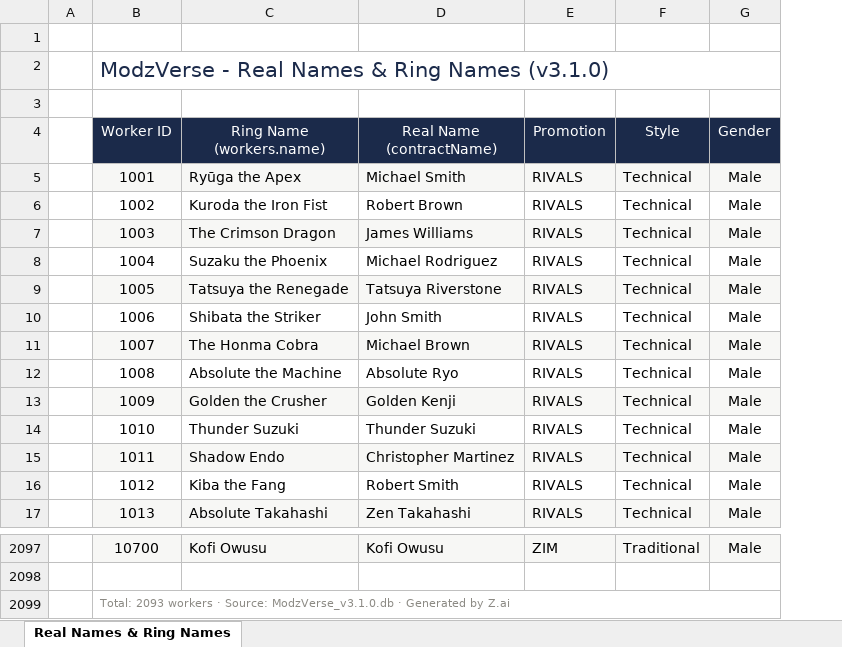
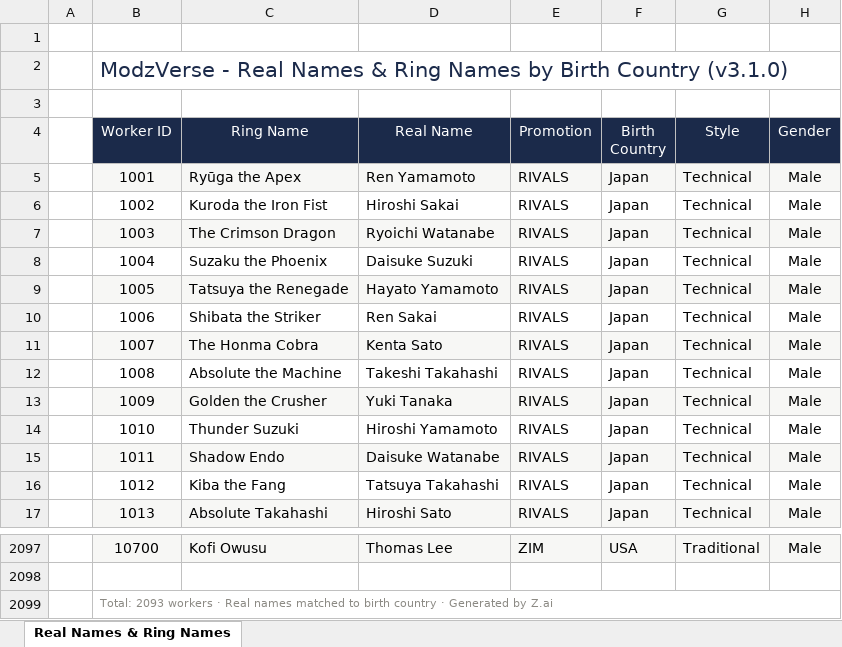
Before and after one commit to ModzProd/ModzVerseSystem, an Excel workbook: Excel/ModzVerse_Workers_RealNames_and_AlterEgos.xlsx, sheet Real Names & Ring Names, drawn as a sheet; only a part is shown, gaps mark what is left out; values as stored, in another font and other column widths than the file's, no borders; removed rows and columns are numbered as before the commit, all else as after; the diff names each change by its address in the sheet, - before the commit and + after, or states it on an @@ line.

Commit message:
fix(realnames): country-specific real names matching birth country
Replaces generic region-based real names with country-specific ones.

Each wrestler's real name now matches their birth country's naming
convention:

- Japan → Japanese names (Ren Yamamoto, Hiroshi Sakai, Daisuke Suzuki)
- Mexico → Mexican names (Carlos García, Jorge Rodríguez, etc.)
- USA → American names (John Smith, Michael Johnson, etc.)
- Brazil → Brazilian names (João Silva, Pedro Santos, etc.)
- Germany → German names (Lukas Müller, Felix Schmidt, etc.)
- Nigeria → Nigerian names (Chidi Okafor, Emeka Eze, etc.)
- South Korea → Korean names (Min-jun Kim, Seo-yeon Lee, etc.)
- And 15 total country-specific name pools

Country determination logic:
1. If birthPlace is a specific country (e.g., 'Albania') → use directly
2. If birthPlace is a continent (e.g., 'Asia') → map via promotion country
3. Extract country from promotion fullName (e.g., 'Albania Wrestling')
4. Fallback to basedIn

Promotion → country mapping for main roster (#1-19):
  #1 Chicago Show → USA
  #2-3 Lucha Bellas/MEX → Mexico
  #4-6 RAIBARAZU/OJ/VP → Japan
  #7 EWA → United Kingdom
  #8 Samba Luta → Brazil
  #9 AKW → Nigeria
  #10 PRW → Australia
  #11 NSS → Japan
  #12 KPW → South Korea
  #13 LC → Colombia
  #14 SAWA → South Africa
  #15 Kiwi Pro → New Zealand
  #16 GWF → Germany
  #17 CNW → Canada
  #18 LA → Argentina
  #19 BWL → India

Before: Ryūga the Apex (ring) → Michael Smith (real) ← WRONG (American name for Japanese wrestler)
After:  Ryūga the Apex (ring) → Ren Yamamoto (real) ← CORRECT (Japanese name for Japanese wrestler)

Excel updated: ModzVerse_Workers_RealNames_and_AlterEgos.xlsx
  New column: 'Birth Country' showing the country used for name generation
  95 KB, 2,093 rows, 7 columns

PRAGMA integrity_check: ok.

```diff
--- a/Excel/ModzVerse_Workers_RealNames_and_AlterEgos.xlsx (sheet Real Names & Ring Names)
+++ b/Excel/ModzVerse_Workers_RealNames_and_AlterEgos.xlsx (sheet Real Names & Ring Names)
-column D (Real Name (contractName)), rows 5-17: Michael Smith | Robert Brown | James Williams | Michael Rodriguez | Tatsuya Riverstone | John Smith | Michael Brown | Absolute Ryo | Golden Kenji | Thunder Suzuki | Christopher Martinez | Robert Smith | Zen Takahashi; row 2097: Kofi Owusu
+column D (Real Name), rows 5-17: Ren Yamamoto | Hiroshi Sakai | Ryoichi Watanabe | Daisuke Suzuki | Hayato Yamamoto | Ren Sakai | Kenta Sato | Takeshi Takahashi | Yuki Tanaka | Hiroshi Yamamoto | Daisuke Watanabe | Tatsuya Takahashi | Hiroshi Sato; row 2097: Thomas Lee
+column F (Birth Country), rows 5-17: all Japan; row 2097: USA
-B2 (Worker ID): …Ring Names (v3.1.0)
+B2 (Worker ID): …Ring Names by Birth Country (v3.1.0)
-C4: Ring Name (workers.name)
+C4: Ring Name
-B2099 (Worker ID): …workers · Source: ModzVerse_v3.1.0.db · Generated…
+B2099 (Worker ID): …workers · Real names matched to birth country · Generated…
```
Also changed, not shown: 1 other file.
